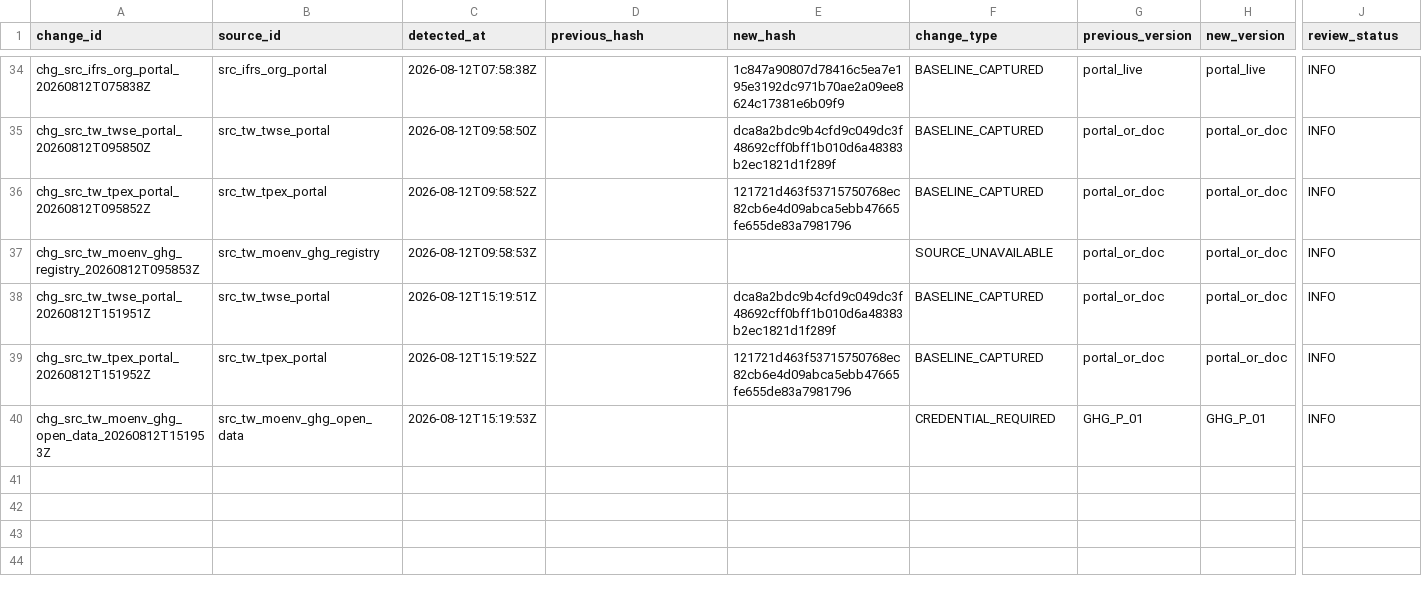
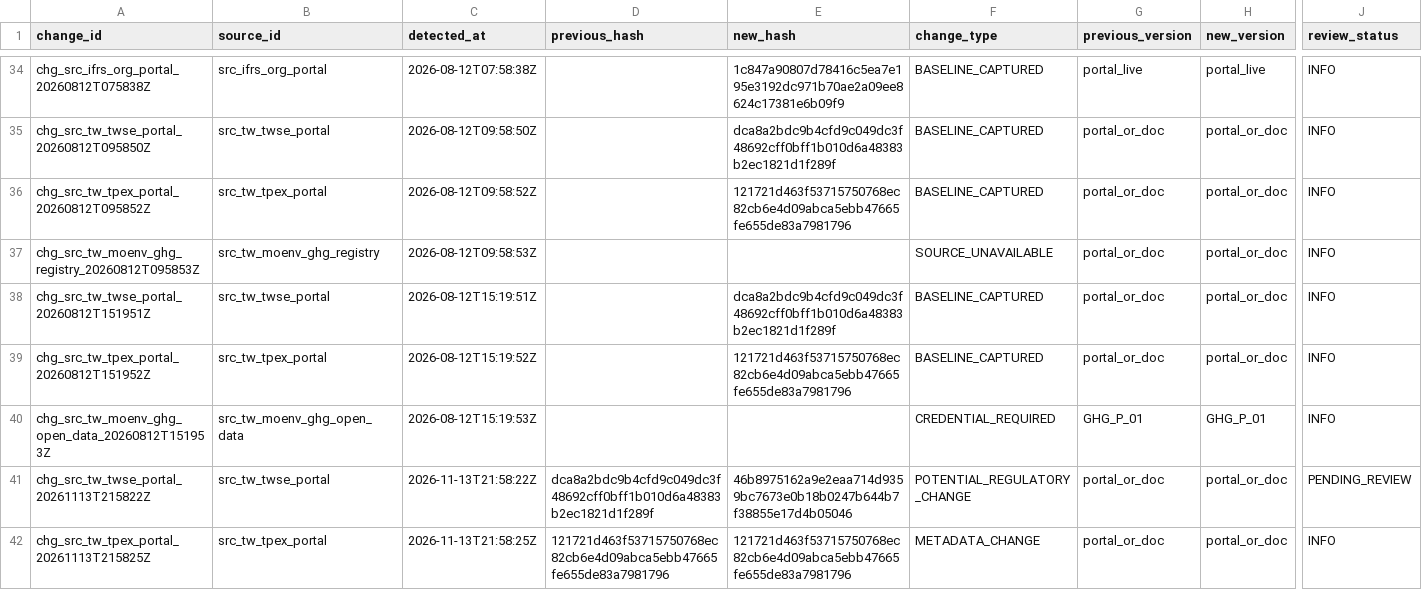
Before and after one commit to Ting-En-Chien/carbon-evidence-ledger-tw, a CSV file: data/regulatory/regulatory_change_log.csv, drawn as a sheet; only a part is shown, gaps mark what is left out; rows hold the shown columns only; the diff names each change by its address in the sheet, - before the commit and + after, or states it on an @@ line.

```diff
--- a/data/regulatory/regulatory_change_log.csv
+++ b/data/regulatory/regulatory_change_log.csv
+row 41: chg_src_tw_twse_portal_20261113T215822Z | src_tw_twse_portal | 2026-11-13T21:58:22Z | dca8a2bdc9b4cfd9c049dc3f48692cff0bff1b010d6a48383b2ec1821d1f289f | 46b8975162a9e2eaa714d9359bc7673e0b18b0247b644b7f38855e17d4b05046 | POTENTIAL_REGULATORY_CHANGE | portal_or_doc | portal_or_doc | PENDING_REVIEW
+row 42: chg_src_tw_tpex_portal_20261113T215825Z | src_tw_tpex_portal | 2026-11-13T21:58:25Z | 121721d463f53715750768ec82cb6e4d09abca5ebb47665fe655de83a7981796 | 121721d463f53715750768ec82cb6e4d09abca5ebb47665fe655de83a7981796 | METADATA_CHANGE | portal_or_doc | portal_or_doc | INFO
```
Also changed, not shown: data/regulatory/durable_state/regulatory_change_log.csv, data/regulatory/durable_state/source_freshness_state.csv, 8 other files.
